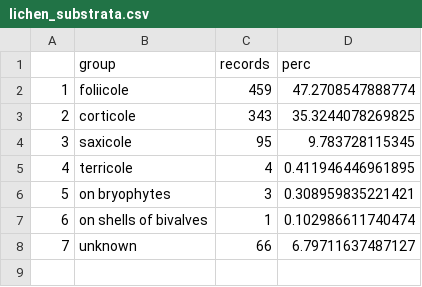
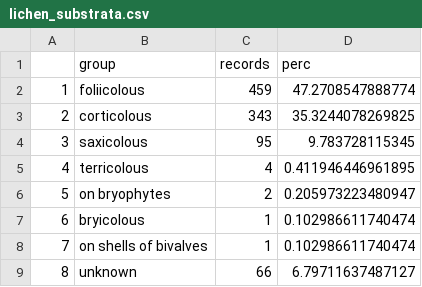
Before and after one commit to jgmv/West_Africa_checklist, a CSV file: Output/lichen_substrata.csv, drawn as a sheet; addresses are those after the commit; the diff names each change by its address in the sheet, - before the commit and + after, or states it on an @@ line.

```diff
--- a/Output/lichen_substrata.csv
+++ b/Output/lichen_substrata.csv
-B2 (group): foliicole
+B2 (group): foliicolous
-B3 (group): corticole
+B3 (group): corticolous
-B4 (group): saxicole
+B4 (group): saxicolous
-B5 (group): terricole
+B5 (group): terricolous
-C6 (records): 3
+C6 (records): 2
-D6 (perc): 0.308959835221421
+D6 (perc): 0.205973223480947
+row 7: 6 | bryicolous | 1 | 0.102986611740474
@@ column A renumbered from row 8 down @@
```
Also changed, not shown: Output/first_author_activity.csv, Output/records_x_species.csv, 28 other files.
